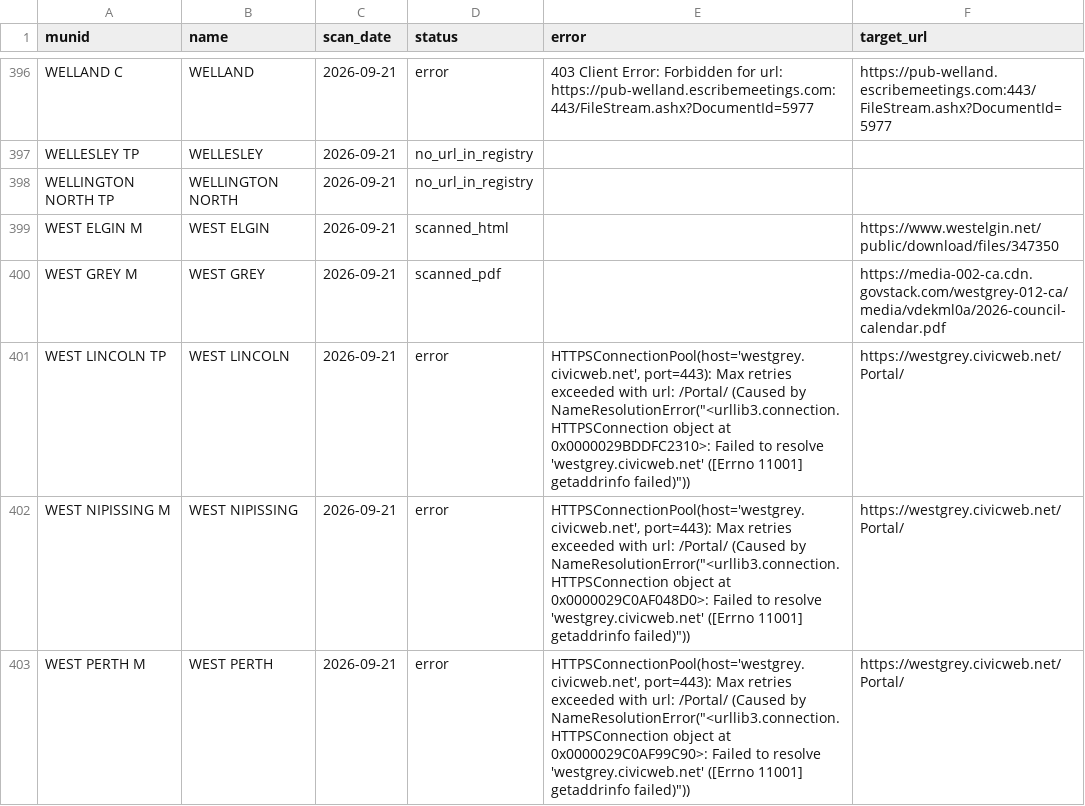
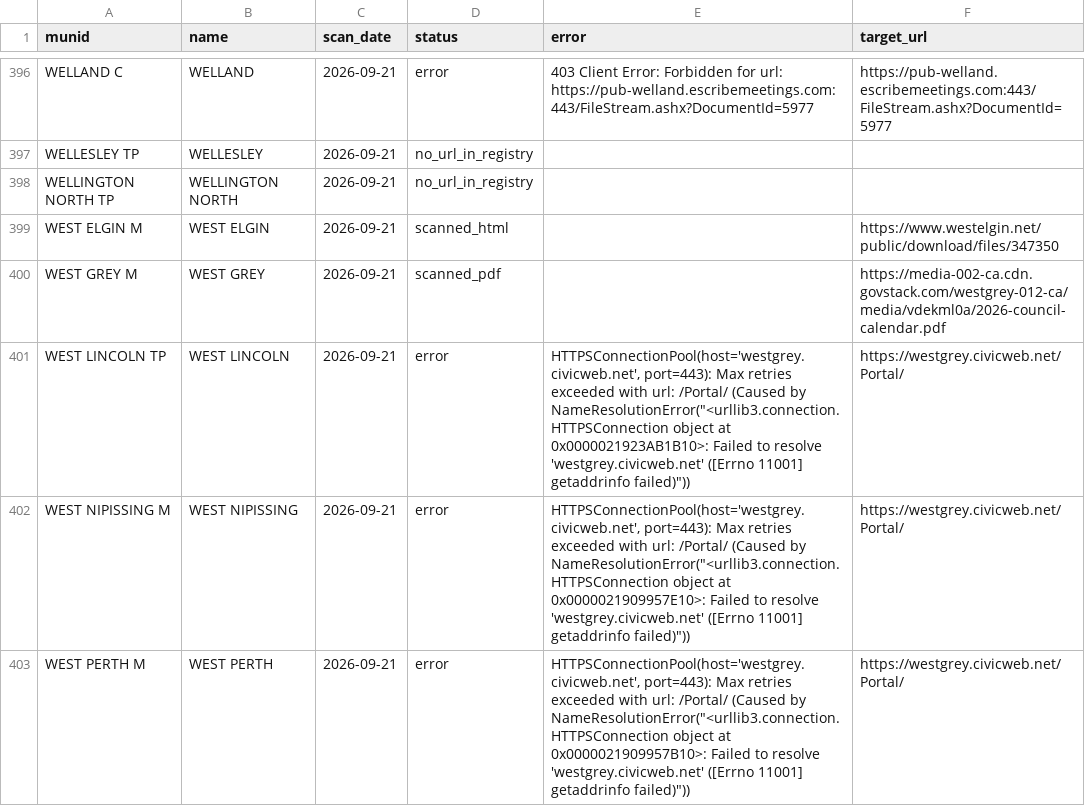
Before and after one commit to BLeFort2025/county-bylaw-maps, a CSV file: signals/coverage_report_2026-09-21.csv, drawn as a sheet; only a part is shown, gaps mark what is left out; the diff covers the shown part only.

Commit message:
Automated Weekly Intelligence Update

```diff
--- a/signals/coverage_report_2026-09-21.csv
+++ b/signals/coverage_report_2026-09-21.csv
@@ -400,4 +400,4 @@ WEST ELGIN M,WEST ELGIN,2026-09-21,scanned_html,,https://www.westelgin.net/publi
 WEST GREY M,WEST GREY,2026-09-21,scanned_pdf,,https://media-002-ca.cdn.govstack.com/westgrey-012-ca/media/vdekml0a/2026-council-calendar.pdf
-WEST LINCOLN TP,WEST LINCOLN,2026-09-21,error,"HTTPSConnectionPool(host='westgrey.civicweb.net', port=443): Max retries exceeded with url: /Portal/ (Caused by NameResolutionError(""<urllib3.connection.HTTPSConnection object at 0x0000029BDDFC2310>: Failed to resolve 'westgrey.civicweb.net' ([Errno 11001] getaddrinfo failed)""))",https://westgrey.civicweb.net/Portal/
-WEST NIPISSING M,WEST NIPISSING,2026-09-21,error,"HTTPSConnectionPool(host='westgrey.civicweb.net', port=443): Max retries exceeded with url: /Portal/ (Caused by NameResolutionError(""<urllib3.connection.HTTPSConnection object at 0x0000029C0AF048D0>: Failed to resolve 'westgrey.civicweb.net' ([Errno 11001] getaddrinfo failed)""))",https://westgrey.civicweb.net/Portal/
-WEST PERTH M,WEST PERTH,2026-09-21,error,"HTTPSConnectionPool(host='westgrey.civicweb.net', port=443): Max retries exceeded with url: /Portal/ (Caused by NameResolutionError(""<urllib3.connection.HTTPSConnection object at 0x0000029C0AF99C90>: Failed to resolve 'westgrey.civicweb.net' ([Errno 11001] getaddrinfo failed)""))",https://westgrey.civicweb.net/Portal/
+WEST LINCOLN TP,WEST LINCOLN,2026-09-21,error,"HTTPSConnectionPool(host='westgrey.civicweb.net', port=443): Max retries exceeded with url: /Portal/ (Caused by NameResolutionError(""<urllib3.connection.HTTPSConnection object at 0x0000021923AB1B10>: Failed to resolve 'westgrey.civicweb.net' ([Errno 11001] getaddrinfo failed)""))",https://westgrey.civicweb.net/Portal/
+WEST NIPISSING M,WEST NIPISSING,2026-09-21,error,"HTTPSConnectionPool(host='westgrey.civicweb.net', port=443): Max retries exceeded with url: /Portal/ (Caused by NameResolutionError(""<urllib3.connection.HTTPSConnection object at 0x0000021909957E10>: Failed to resolve 'westgrey.civicweb.net' ([Errno 11001] getaddrinfo failed)""))",https://westgrey.civicweb.net/Portal/
+WEST PERTH M,WEST PERTH,2026-09-21,error,"HTTPSConnectionPool(host='westgrey.civicweb.net', port=443): Max retries exceeded with url: /Portal/ (Caused by NameResolutionError(""<urllib3.connection.HTTPSConnection object at 0x0000021909957B10>: Failed to resolve 'westgrey.civicweb.net' ([Errno 11001] getaddrinfo failed)""))",https://westgrey.civicweb.net/Portal/
```
Also changed, not shown: 28 edited cells elsewhere in this file.
